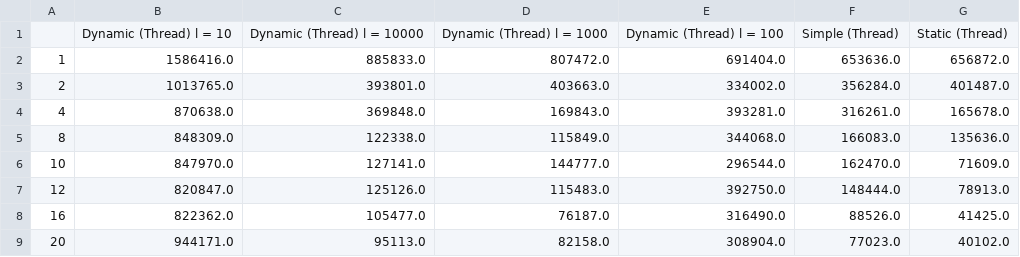
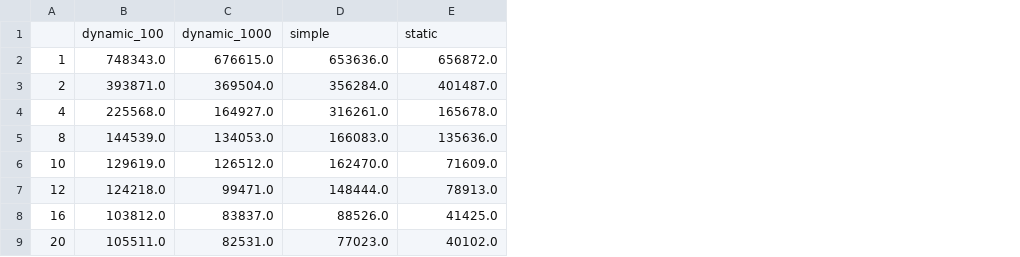
Before and after one commit to matteo113/parallelComputing, a CSV file: TP5/csv/threadTotal.csv, drawn as a sheet; removed rows and columns are numbered as before the commit, all else as after; the diff names each change by its address in the sheet, - before the commit and + after, or states it on an @@ line.

```diff
--- a/TP5/csv/threadTotal.csv
+++ b/TP5/csv/threadTotal.csv
-column B, rows 2-9: 1586416.0 | 1013765.0 | 870638.0 | 848309.0 | 847970.0 | 820847.0 | 822362.0 | 944171.0
-column C, rows 2-9: 885833.0 | 393801.0 | 369848.0 | 122338.0 | 127141.0 | 125126.0 | 105477.0 | 95113.0
-column D, rows 2-9: 807472.0 | 403663.0 | 169843.0 | 115849.0 | 144777.0 | 115483.0 | 76187.0 | 82158.0
-column E, rows 2-9: 691404.0 | 334002.0 | 393281.0 | 344068.0 | 296544.0 | 392750.0 | 316490.0 | 308904.0
+column B, rows 2-9: 748343.0 | 393871.0 | 225568.0 | 144539.0 | 129619.0 | 124218.0 | 103812.0 | 105511.0
+column C, rows 2-9: 676615.0 | 369504.0 | 164927.0 | 134053.0 | 126512.0 | 99471.0 | 83837.0 | 82531.0
-row 1:  | Dynamic (Thread) l = 10 | Dynamic (Thread) l = 10000 | Dynamic (Thread) l = 1000 | Dynamic (Thread) l = 100 | Simple (Thread) | Static (Thread)
+row 1:  | dynamic_100 | dynamic_1000 | simple | static
```
Also changed, not shown: 51 other files.
